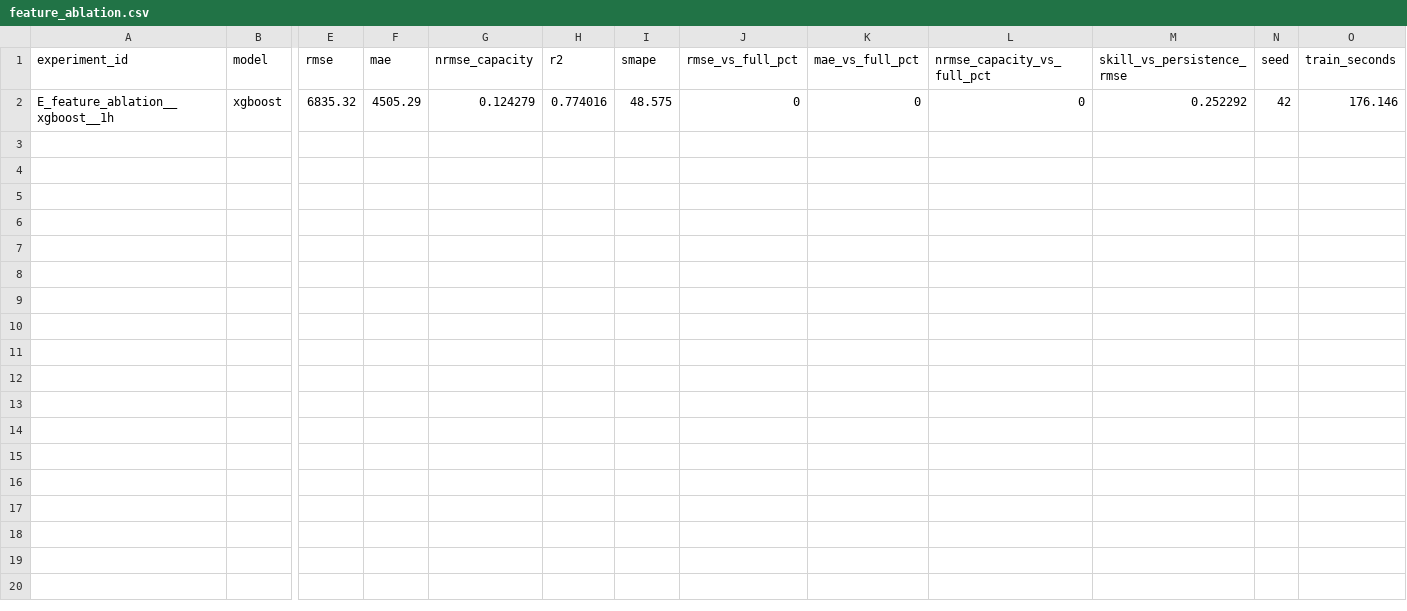
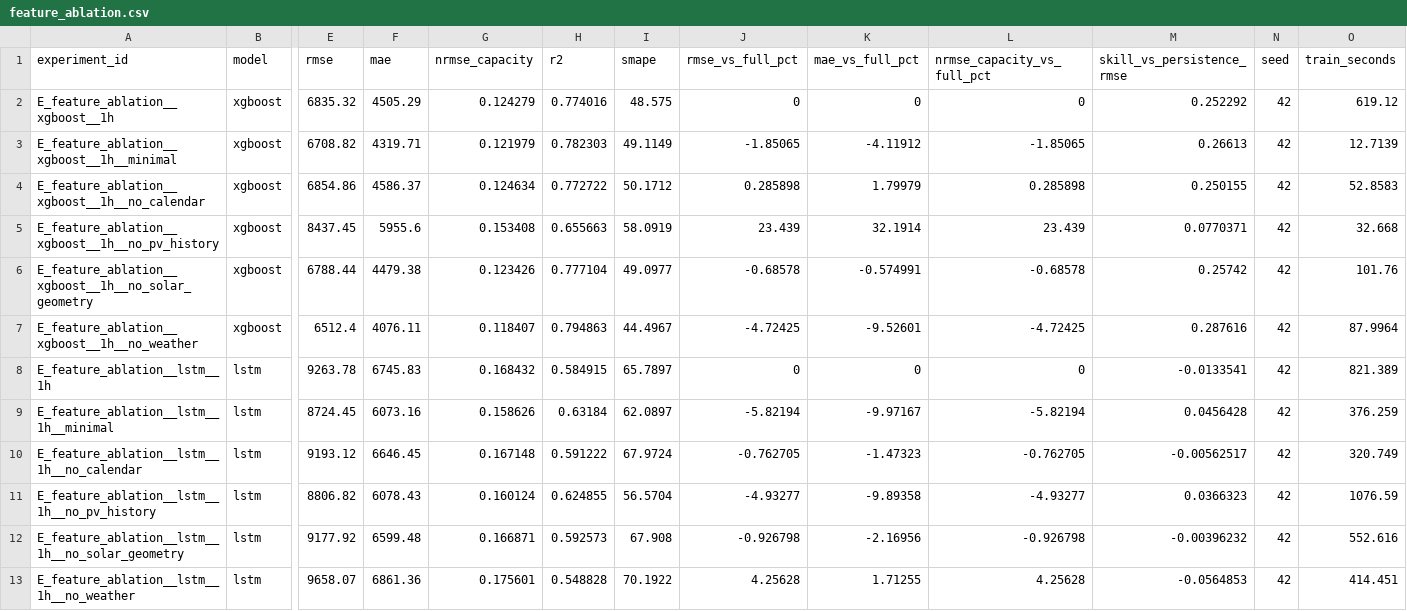
Before and after one commit to PrathamKapoor/AI-ML-for-Solar-Power-Generation-Forecasting, a CSV file: results/tables/feature_ablation.csv, drawn as a sheet; only a part is shown, gaps mark what is left out; rows hold the shown columns only; the diff names each change by its address in the sheet, - before the commit and + after, or states it on an @@ line.

```diff
--- a/results/tables/feature_ablation.csv
+++ b/results/tables/feature_ablation.csv
-O2 (train_seconds): 176.146
+O2 (train_seconds): 619.12
+row 3: E_feature_ablation__xgboost__1h__minimal | xgboost | 6708.82 | 4319.71 | 0.121979 | 0.782303 | 49.1149 | -1.85065 | -4.11912 | -1.85065 | 0.26613 | 42 | 12.7139
+row 4: E_feature_ablation__xgboost__1h__no_calendar | xgboost | 6854.86 | 4586.37 | 0.124634 | 0.772722 | 50.1712 | 0.285898 | 1.79979 | 0.285898 | 0.250155 | 42 | 52.8583
+row 5: E_feature_ablation__xgboost__1h__no_pv_history | xgboost | 8437.45 | 5955.6 | 0.153408 | 0.655663 | 58.0919 | 23.439 | 32.1914 | 23.439 | 0.0770371 | 42 | 32.668
+row 6: E_feature_ablation__xgboost__1h__no_solar_geometry | xgboost | 6788.44 | 4479.38 | 0.123426 | 0.777104 | 49.0977 | -0.68578 | -0.574991 | -0.68578 | 0.25742 | 42 | 101.76
+row 7: E_feature_ablation__xgboost__1h__no_weather | xgboost | 6512.4 | 4076.11 | 0.118407 | 0.794863 | 44.4967 | -4.72425 | -9.52601 | -4.72425 | 0.287616 | 42 | 87.9964
+row 8: E_feature_ablation__lstm__1h | lstm | 9263.78 | 6745.83 | 0.168432 | 0.584915 | 65.7897 | 0 | 0 | 0 | -0.0133541 | 42 | 821.389
+row 9: E_feature_ablation__lstm__1h__minimal | lstm | 8724.45 | 6073.16 | 0.158626 | 0.63184 | 62.0897 | -5.82194 | -9.97167 | -5.82194 | 0.0456428 | 42 | 376.259
+row 10: E_feature_ablation__lstm__1h__no_calendar | lstm | 9193.12 | 6646.45 | 0.167148 | 0.591222 | 67.9724 | -0.762705 | -1.47323 | -0.762705 | -0.00562517 | 42 | 320.749
+row 11: E_feature_ablation__lstm__1h__no_pv_history | lstm | 8806.82 | 6078.43 | 0.160124 | 0.624855 | 56.5704 | -4.93277 | -9.89358 | -4.93277 | 0.0366323 | 42 | 1076.59
+row 12: E_feature_ablation__lstm__1h__no_solar_geometry | lstm | 9177.92 | 6599.48 | 0.166871 | 0.592573 | 67.908 | -0.926798 | -2.16956 | -0.926798 | -0.00396232 | 42 | 552.616
+row 13: E_feature_ablation__lstm__1h__no_weather | lstm | 9658.07 | 6861.36 | 0.175601 | 0.548828 | 70.1922 | 4.25628 | 1.71255 | 4.25628 | -0.0564853 | 42 | 414.451
```
Also changed, not shown: results/experiments.csv, results/tables/computational_cost.csv, 14 other files.
